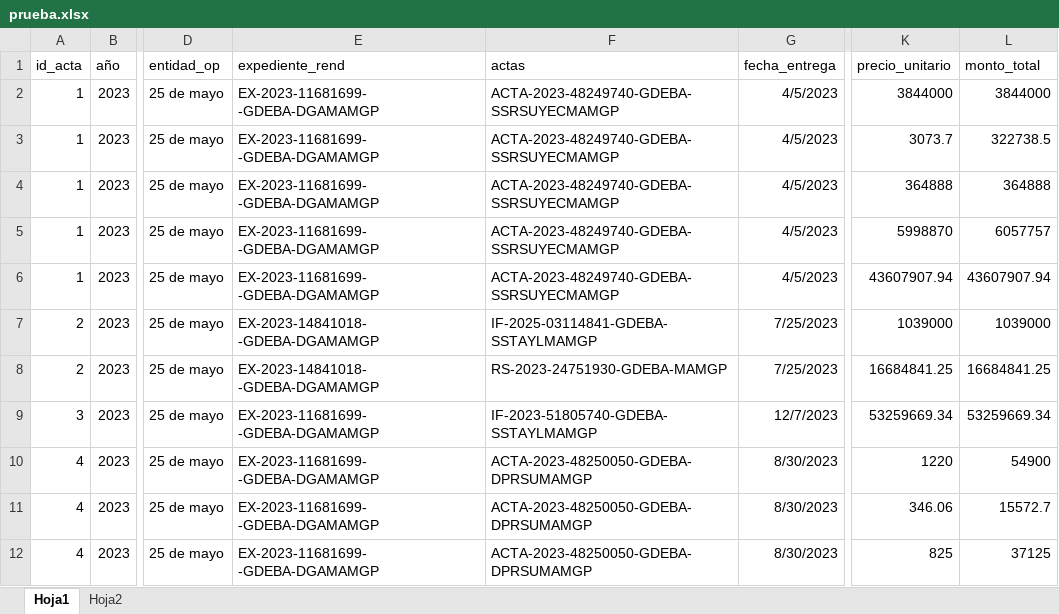
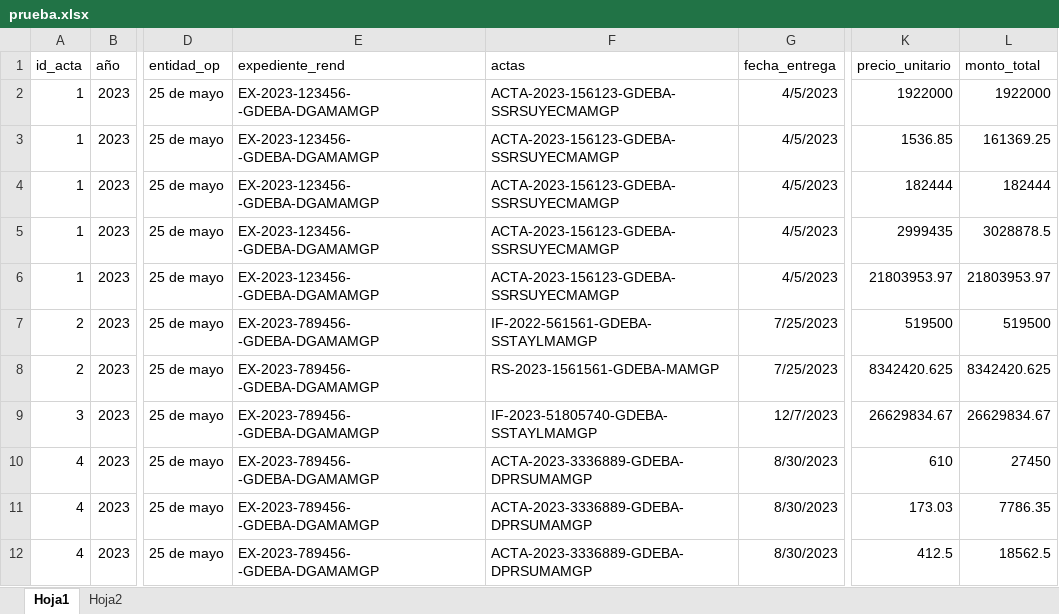
Before and after one commit to cejasmau/automatizacion_documentos, an Excel workbook: datos/prueba.xlsx, sheet Hoja1, drawn as a sheet; only a part is shown, gaps mark what is left out; values as stored, in another font and other column widths than the file's, no borders; the diff covers the shown part only; the diff names each change by its address in the sheet, - before the commit and + after, or states it on an @@ line.

```diff
--- a/datos/prueba.xlsx (sheet Hoja1)
+++ b/datos/prueba.xlsx (sheet Hoja1)
-E2:E6 (expediente_rend): EX-2023-11681699- -GDEBA-DGAMAMGP
+E2:E6 (expediente_rend): EX-2023-123456- -GDEBA-DGAMAMGP
-F2:F6 (actas): ACTA-2023-48249740-GDEBA-SSRSUYECMAMGP
+F2:F6 (actas): ACTA-2023-156123-GDEBA-SSRSUYECMAMGP
-K2 (precio_unitario): 3844000
+K2 (precio_unitario): 1922000
-L2 (monto_total): 3844000
+L2 (monto_total): 1922000
-K3 (precio_unitario): 3073.7
+K3 (precio_unitario): 1536.85
-L3 (monto_total): 322738.5
+L3 (monto_total): 161369.25
-K4 (precio_unitario): 364888
+K4 (precio_unitario): 182444
-L4 (monto_total): 364888
+L4 (monto_total): 182444
-K5 (precio_unitario): 5998870
+K5 (precio_unitario): 2999435
-L5 (monto_total): 6057757
+L5 (monto_total): 3028878.5
-K6 (precio_unitario): 43607907.94
+K6 (precio_unitario): 21803953.97
-L6 (monto_total): 43607907.94
+L6 (monto_total): 21803953.97
-E7:E8 (expediente_rend): EX-2023-14841018- -GDEBA-DGAMAMGP
+E7:E8 (expediente_rend): EX-2023-789456- -GDEBA-DGAMAMGP
-F7 (actas): IF-2025-03114841-GDEBA-SSTAYLMAMGP
+F7 (actas): IF-2022-561561-GDEBA-SSTAYLMAMGP
-K7 (precio_unitario): 1039000
+K7 (precio_unitario): 519500
-L7 (monto_total): 1039000
+L7 (monto_total): 519500
-F8 (actas): RS-2023-24751930-GDEBA-MAMGP
+F8 (actas): RS-2023-1561561-GDEBA-MAMGP
-K8 (precio_unitario): 16684841.25
+K8 (precio_unitario): 8342420.625
-L8 (monto_total): 16684841.25
+L8 (monto_total): 8342420.625
-E9:E12 (expediente_rend): EX-2023-11681699- -GDEBA-DGAMAMGP
+E9:E12 (expediente_rend): EX-2023-789456- -GDEBA-DGAMAMGP
-K9 (precio_unitario): 53259669.34
+K9 (precio_unitario): 26629834.67
-L9 (monto_total): 53259669.34
+L9 (monto_total): 26629834.67
-F10:F12 (actas): ACTA-2023-48250050-GDEBA-DPRSUMAMGP
+F10:F12 (actas): ACTA-2023-3336889-GDEBA-DPRSUMAMGP
-K10 (precio_unitario): 1220
+K10 (precio_unitario): 610
-L10 (monto_total): 54900
+L10 (monto_total): 27450
-K11 (precio_unitario): 346.06
+K11 (precio_unitario): 173.03
-L11 (monto_total): 15572.7
+L11 (monto_total): 7786.35
-K12 (precio_unitario): 825
+K12 (precio_unitario): 412.5
-L12 (monto_total): 37125
+L12 (monto_total): 18562.5
```
Also changed, not shown: 44 edited cells elsewhere in this sheet, 2 other files.
